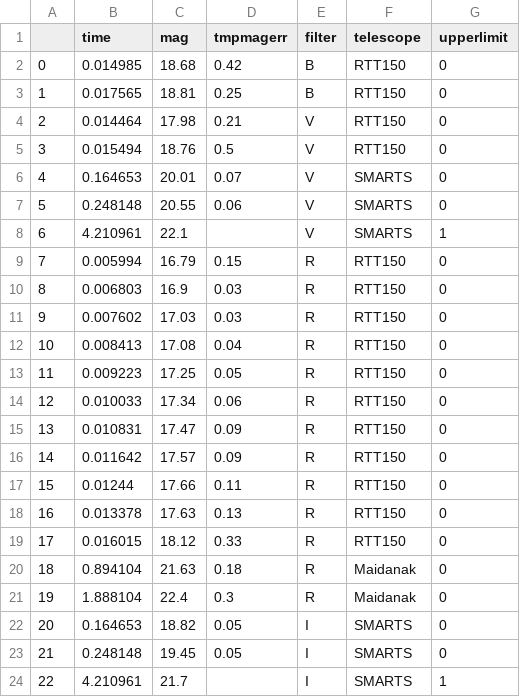
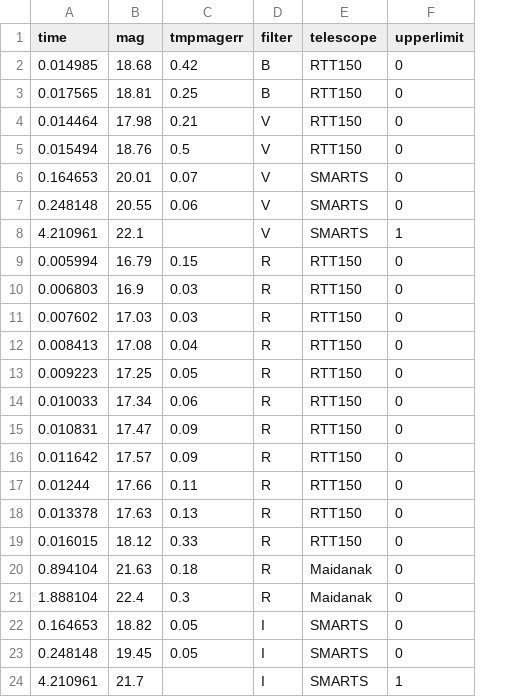
Before and after one commit to fedhere/DSPS_FBianco, a CSV file: GRB060904B.csv, drawn as a sheet; the diff names each change by its address in the sheet, - before the commit and + after, or states it on an @@ line.

Commit message:
Update GRB060904B.csv

```diff
--- a/GRB060904B.csv
+++ b/GRB060904B.csv
-column A, rows 2-24: 0 | 1 | 2 | 3 | 4 | 5 | 6 | 7 | 8 | 9 | 10 | 11 | 12 | 13 | 14 | 15 | 16 | 17 | 18 | 19 | 20 | 21 | 22
```
